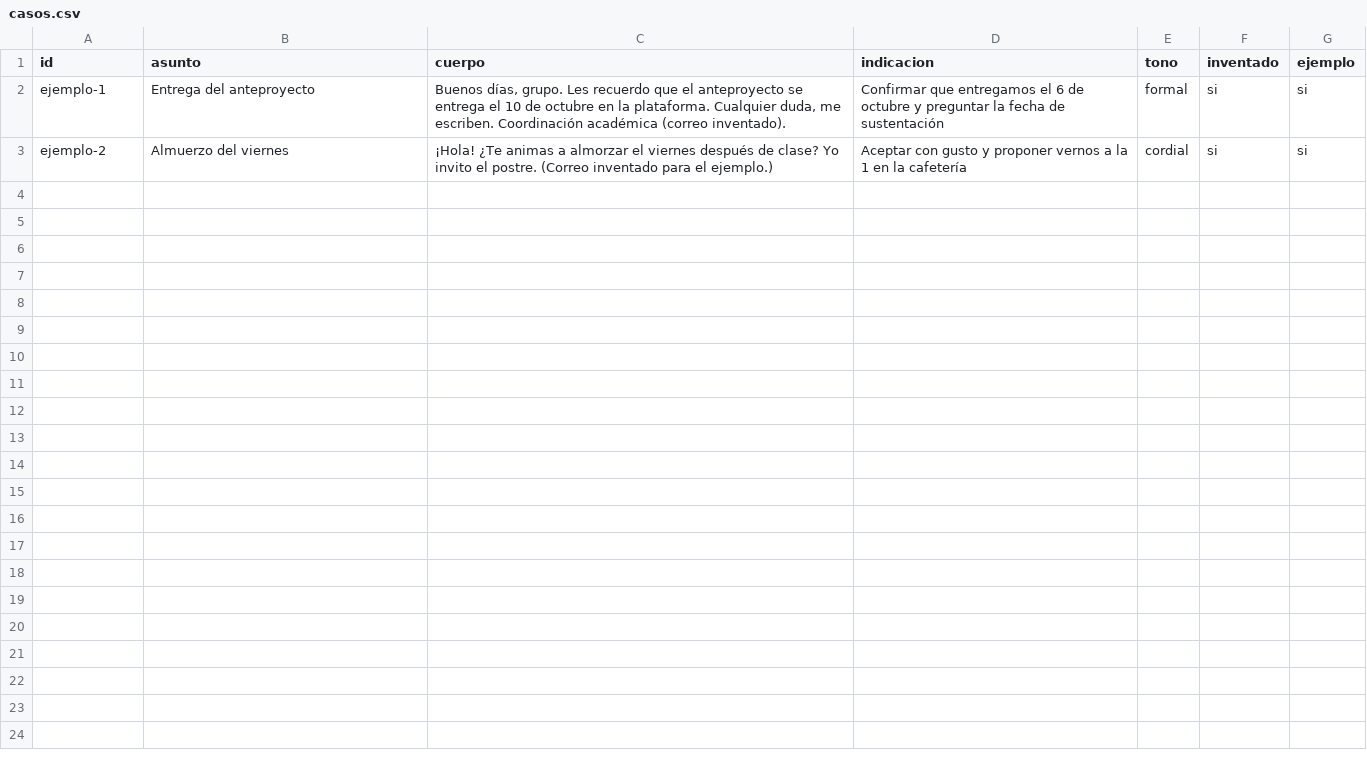
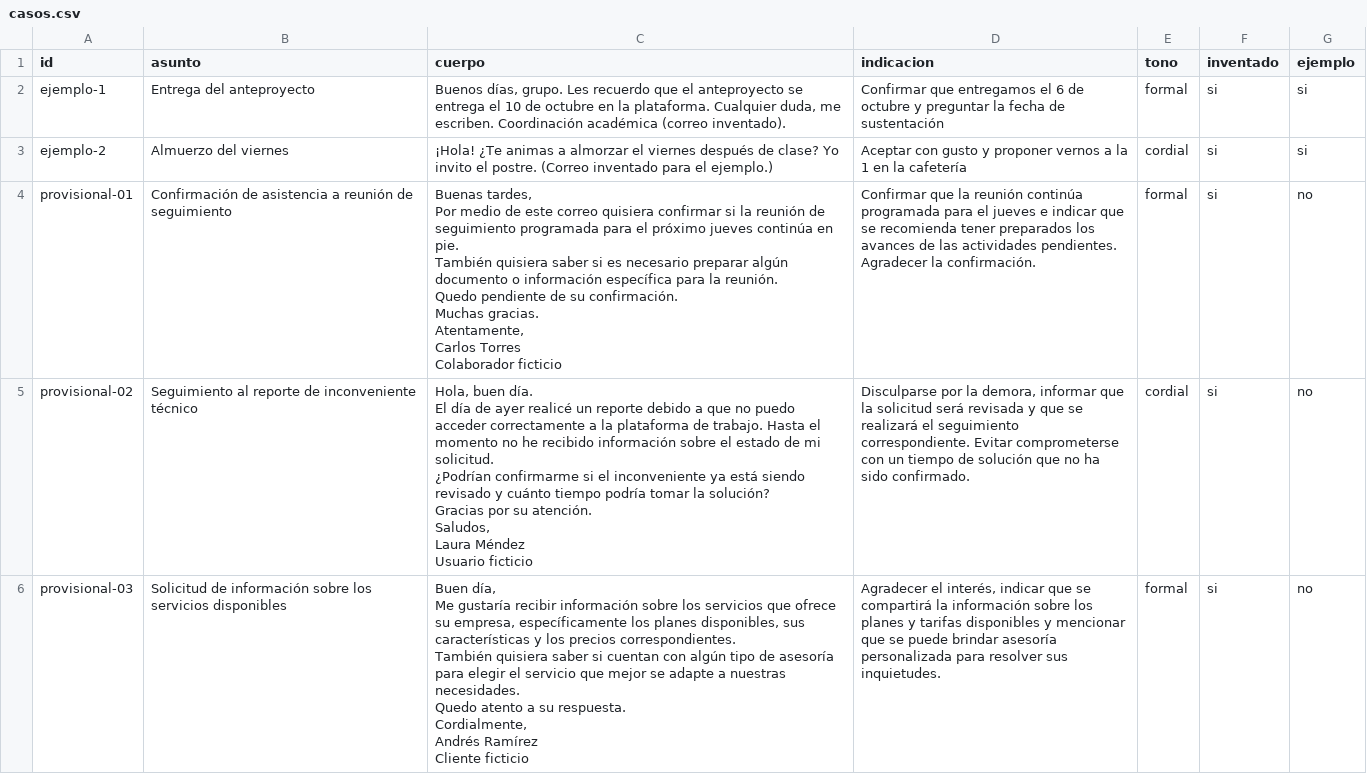
Before and after one commit to XzJulian0711/sicae-ia, a CSV file: evaluacion/redaccion/casos.csv, drawn as a sheet.

```diff
--- a/evaluacion/redaccion/casos.csv
+++ b/evaluacion/redaccion/casos.csv
@@ -3 +3,36 @@ ejemplo-1,Entrega del anteproyecto,"Buenos días, grupo. Les recuerdo que el ant
 ejemplo-2,Almuerzo del viernes,¡Hola! ¿Te animas a almorzar el viernes después de clase? Yo invito el postre. (Correo inventado para el ejemplo.),Aceptar con gusto y proponer vernos a la 1 en la cafetería,cordial,si,si
+provisional-01,Confirmación de asistencia a reunión de seguimiento,"Buenas tardes,
+
+Por medio de este correo quisiera confirmar si la reunión de seguimiento programada para el próximo jueves continúa en pie.
+
+También quisiera saber si es necesario preparar algún documento o información específica para la reunión.
+
+Quedo pendiente de su confirmación.
+
+Muchas gracias.
+
+Atentamente,
+Carlos Torres
+Colaborador ficticio",Confirmar que la reunión continúa programada para el jueves e indicar que se recomienda tener preparados los avances de las actividades pendientes. Agradecer la confirmación.,formal,si,no
+provisional-02,Seguimiento al reporte de inconveniente técnico,"Hola, buen día.
+
+El día de ayer realicé un reporte debido a que no puedo acceder correctamente a la plataforma de trabajo. Hasta el momento no he recibido información sobre el estado de mi solicitud.
+
+¿Podrían confirmarme si el inconveniente ya está siendo revisado y cuánto tiempo podría tomar la solución?
+
+Gracias por su atención.
+
+Saludos,
+Laura Méndez
+Usuario ficticio","Disculparse por la demora, informar que la solicitud será revisada y que se realizará el seguimiento correspondiente. Evitar comprometerse con un tiempo de solución que no ha sido confirmado.",cordial,si,no
+provisional-03,Solicitud de información sobre los servicios disponibles,"Buen día,
+
+Me gustaría recibir información sobre los servicios que ofrece su empresa, específicamente los planes disponibles, sus características y los precios correspondientes.
+
+También quisiera saber si cuentan con algún tipo de asesoría para elegir el servicio que mejor se adapte a nuestras necesidades.
+
+Quedo atento a su respuesta.
+
+Cordialmente,
+Andrés Ramírez
+Cliente ficticio","Agradecer el interés, indicar que se compartirá la información sobre los planes y tarifas disponibles y mencionar que se puede brindar asesoría personalizada para resolver sus inquietudes.",formal,si,no
```
Also changed, not shown: 3 other files.
